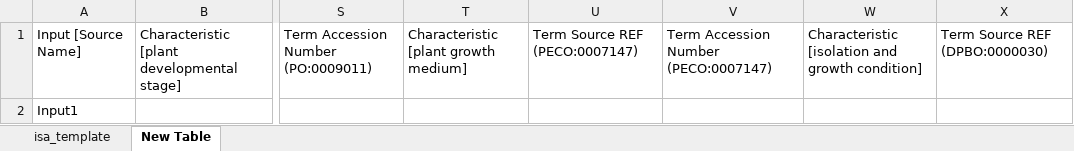
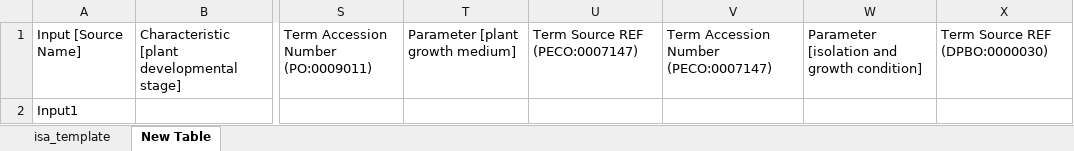
Before and after one commit to nfdi4plants/Swate-templates, an Excel workbook: templates/dataplant/ENA/ENA_-_Plant_sample.xlsx, sheet New Table, drawn as a sheet; only a part is shown, gaps mark what is left out; values as stored, in another font and other column widths than the file's, no borders; table styles not drawn; the diff names each change by its address in the sheet, - before the commit and + after, or states it on an @@ line.

Commit message:
Update ENA_-_Plant_sample.xlsx
change characteristics to parameters for growth medium and growth conditions

```diff
--- a/templates/dataplant/ENA/ENA_-_Plant_sample.xlsx (sheet New Table)
+++ b/templates/dataplant/ENA/ENA_-_Plant_sample.xlsx (sheet New Table)
-T1: Characteristic [plant growth medium]
+T1: Parameter [plant growth medium]
-W1: Characteristic [isolation and growth condition]
+W1: Parameter [isolation and growth condition]
```
